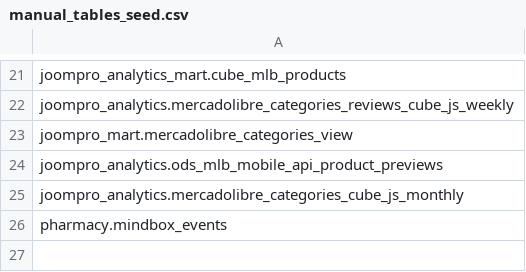
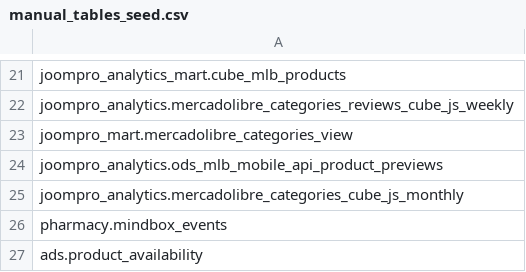
Before and after one commit to david-but-its-daweed/dbt-spark-models, a CSV file: seeds/manual_tables_seed.csv, drawn as a sheet; only a part is shown, gaps mark what is left out; the diff names each change by its address in the sheet, - before the commit and + after, or states it on an @@ line.

Commit message:
Add ads.product_availability to manual_tables_seed.csv (#1123)
Co-authored-by: abadoyan-lab <abadoyan-lab@users.noreply.github.com>

```diff
--- a/seeds/manual_tables_seed.csv
+++ b/seeds/manual_tables_seed.csv
+row 27: ads.product_availability
```
